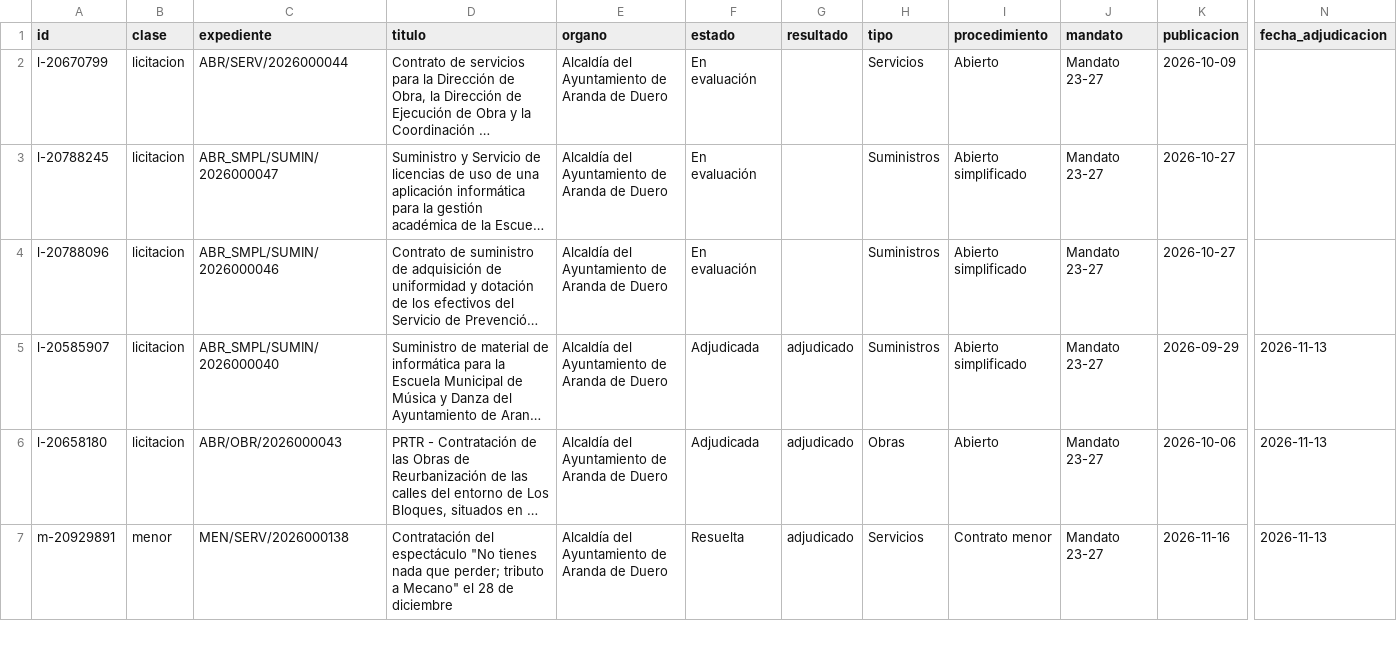
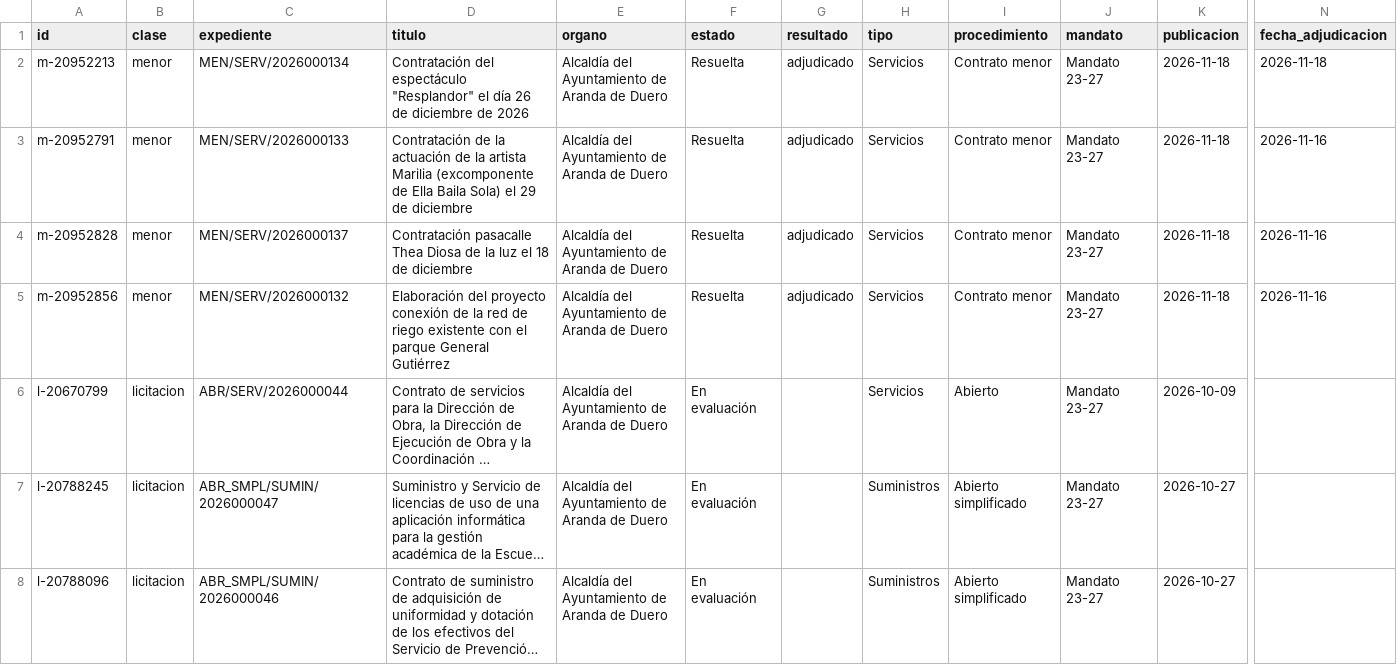
Before and after one commit to arandadeduero/contratos, a CSV file: docs/datos/contratos.csv, drawn as a sheet; only a part is shown, gaps mark what is left out; the shorter side is filled out with more unchanged rows; long unchanged cells end in …; rows hold the shown columns only; the diff names each change by its address in the sheet, - before the commit and + after, or states it on an @@ line.

```diff
--- a/docs/datos/contratos.csv
+++ b/docs/datos/contratos.csv
+row 2: m-20952213 | menor | MEN/SERV/2026000134 | Contratación del espectáculo "Resplandor" el día 26 de diciembre de 2026 | Alcaldía del Ayuntamiento de Aranda de Duero | Resuelta | adjudicado | Servicios | Contrato menor | Mandato 23-27 | 2026-11-18 | 2026-11-18
+row 3: m-20952791 | menor | MEN/SERV/2026000133 | Contratación de la actuación de la artista Marilia (excomponente de Ella Baila Sola) el 29 de diciembre | Alcaldía del Ayuntamiento de Aranda de Duero | Resuelta | adjudicado | Servicios | Contrato menor | Mandato 23-27 | 2026-11-18 | 2026-11-16
+row 4: m-20952828 | menor | MEN/SERV/2026000137 | Contratación pasacalle Thea Diosa de la luz el 18 de diciembre | Alcaldía del Ayuntamiento de Aranda de Duero | Resuelta | adjudicado | Servicios | Contrato menor | Mandato 23-27 | 2026-11-18 | 2026-11-16
+row 5: m-20952856 | menor | MEN/SERV/2026000132 | Elaboración del proyecto conexión de la red de riego existente con el parque General Gutiérrez | Alcaldía del Ayuntamiento de Aranda de Duero | Resuelta | adjudicado | Servicios | Contrato menor | Mandato 23-27 | 2026-11-18 | 2026-11-16
```
Also changed, not shown: docs/datos/adjudicatarios.csv, 13 other files.
